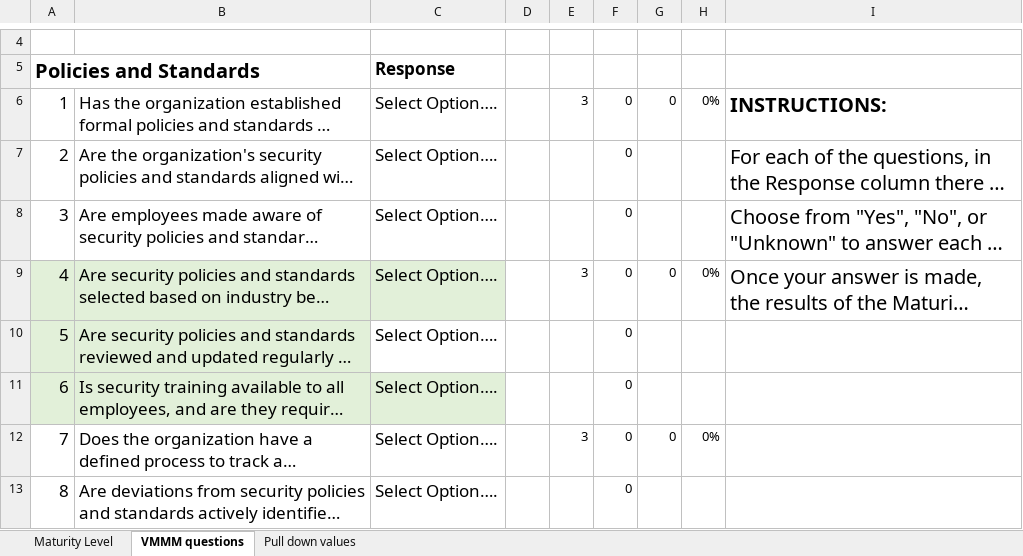
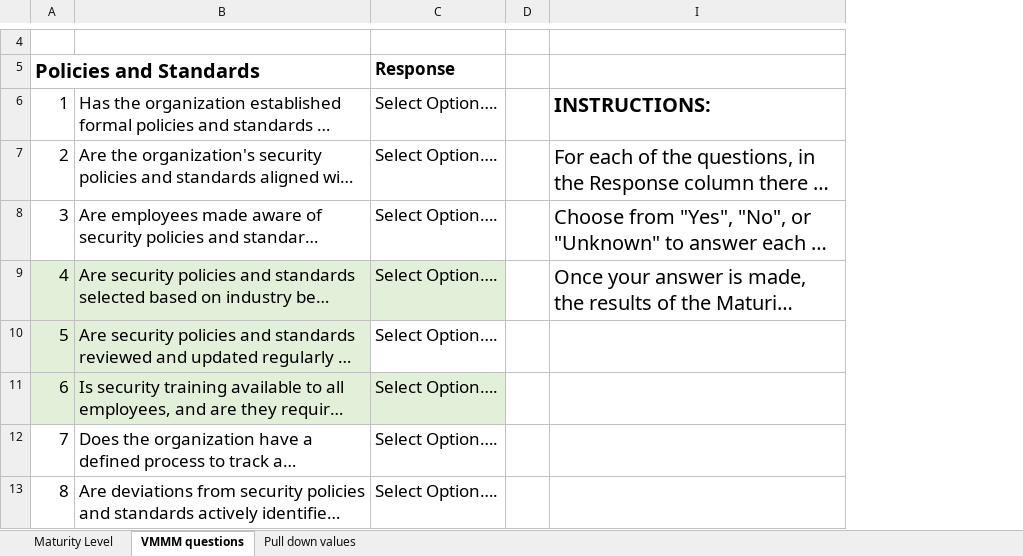
Before and after one commit to jonathanristo/VMMM-self-assessment-tool, an Excel workbook: Maturity Assessment VMMM v2.xlsx, sheet VMMM questions, drawn as a sheet; only a part is shown, gaps mark what is left out; long unchanged cells end in …; values as stored, in another font and other column widths than the file's, no borders; the diff names each change by its address in the sheet, - before the commit and + after, or states it on an @@ line.

Commit message:
chore: hide columns E-H in `VMMM questions` sheet

```diff
--- a/Maturity Assessment VMMM v2.xlsx (sheet VMMM questions)
+++ b/Maturity Assessment VMMM v2.xlsx (sheet VMMM questions)
@@ column E hidden, rows 6-12: 3 |  |  | 3 |  |  | 3 @@
@@ column F hidden, rows 6-13: all 0 @@
@@ column G hidden, rows 6-12: 0 |  |  | 0 |  |  | 0 @@
@@ column H hidden, rows 6-12: 0% |  |  | 0% |  |  | 0% @@
```
